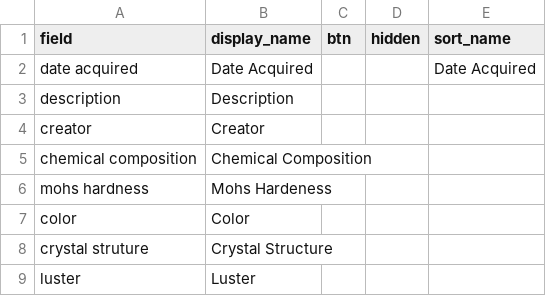
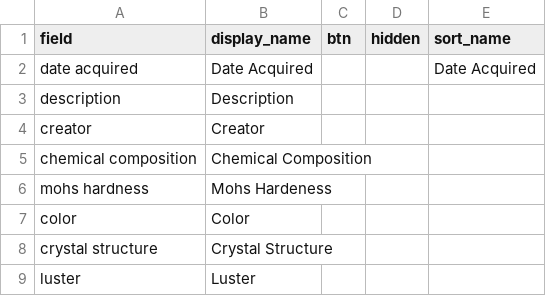
Before and after one commit to ilewis13/Mineral-and-Rock-Collection, a CSV file: _data/config-browse.csv, drawn as a sheet.

Commit message:
Update config-browse.csv

```diff
--- a/_data/config-browse.csv
+++ b/_data/config-browse.csv
@@ -7,3 +7,3 @@ mohs hardness,Mohs Hardeness,,,
 color,Color,,,
-crystal struture,Crystal Structure,,,
+crystal structure,Crystal Structure,,,
 luster,Luster,,,
```
